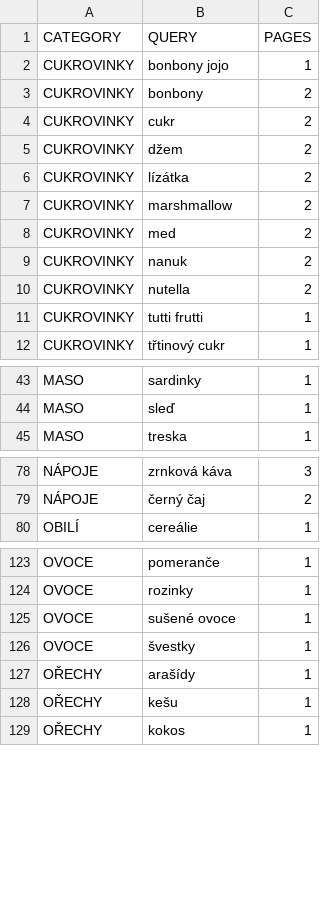
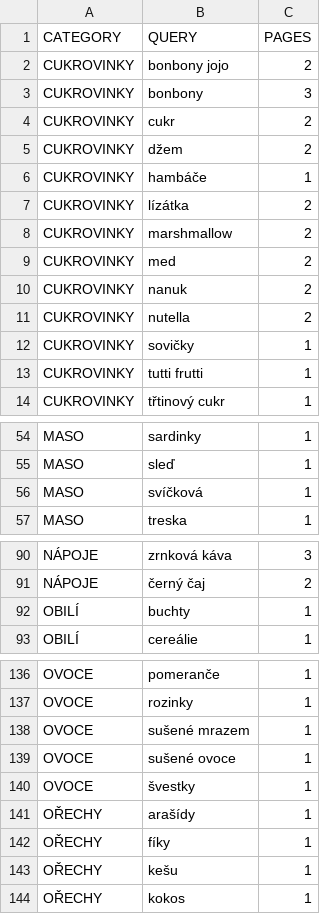
Before and after one commit to mxdpeep/koopi, a CSV file: go/scrape.csv, drawn as a sheet; only a part is shown, gaps mark what is left out; the diff covers the shown part only.

```diff
--- a/go/scrape.csv
+++ b/go/scrape.csv
@@ -1,6 +1,7 @@
 CATEGORY,QUERY,PAGES
-CUKROVINKY,bonbony jojo,1
-CUKROVINKY,bonbony,2
+CUKROVINKY,bonbony jojo,2
+CUKROVINKY,bonbony,3
 CUKROVINKY,cukr,2
 CUKROVINKY,džem,2
+CUKROVINKY,hambáče,1
 CUKROVINKY,lízátka,2
@@ -10,2 +11,3 @@ CUKROVINKY,nanuk,2
 CUKROVINKY,nutella,2
+CUKROVINKY,sovičky,1
 CUKROVINKY,tutti frutti,1
@@ -44,2 +55,3 @@ MASO,sardinky,1
 MASO,sleď,1
+MASO,svíčková,1
 MASO,treska,1
@@ -79,2 +91,3 @@ NÁPOJE,zrnková káva,3
 NÁPOJE,černý čaj,2
+OBILÍ,buchty,1
 OBILÍ,cereálie,1
@@ -124,2 +137,3 @@ OVOCE,pomeranče,1
 OVOCE,rozinky,1
+OVOCE,sušené mrazem,1
 OVOCE,sušené ovoce,1
@@ -127,2 +141,3 @@ OVOCE,švestky,1
 OŘECHY,arašídy,1
+OŘECHY,fíky,1
 OŘECHY,kešu,1
```
Also changed, not shown: 10 added rows and 1 removed row elsewhere in this file.
